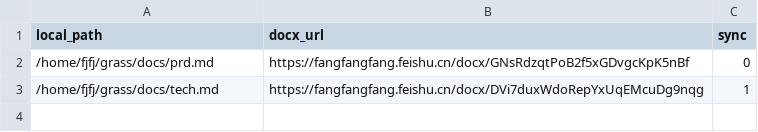
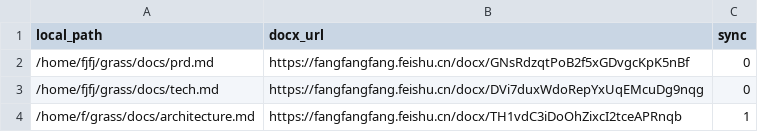
Before and after one commit to FangZiyong/grass, a CSV file: docs/sync_map.csv, drawn as a sheet.

```diff
--- a/docs/sync_map.csv
+++ b/docs/sync_map.csv
@@ -2,2 +2,3 @@
 /home/fjfj/grass/docs/prd.md,https://fangfangfang.feishu.cn/docx/GNsRdzqtPoB2f5xGDvgcKpK5nBf,0
-/home/fjfj/grass/docs/tech.md,https://fangfangfang.feishu.cn/docx/DVi7duxWdoRepYxUqEMcuDg9nqg,1
+/home/fjfj/grass/docs/tech.md,https://fangfangfang.feishu.cn/docx/DVi7duxWdoRepYxUqEMcuDg9nqg,0
+/home/f/grass/docs/architecture.md,https://fangfangfang.feishu.cn/docx/TH1vdC3iDoOhZixcI2tceAPRnqb,1
```
Also changed, not shown: 3 other files.
